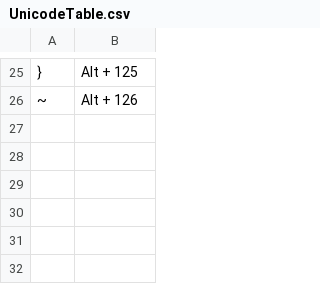
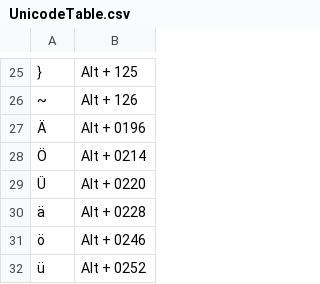
Before and after one commit to eriksokolov/ar, a CSV file: UnicodeTable.csv, drawn as a sheet; only a part is shown, gaps mark what is left out; the diff names each change by its address in the sheet, - before the commit and + after, or states it on an @@ line.

Commit message:
Update UnicodeTable.csv

```diff
--- a/UnicodeTable.csv
+++ b/UnicodeTable.csv
+row 27: Ä | Alt + 0196
+row 28: Ö | Alt + 0214
+row 29: Ü | Alt + 0220
+row 30: ä | Alt + 0228
+row 31: ö | Alt + 0246
+row 32: ü | Alt + 0252
```
